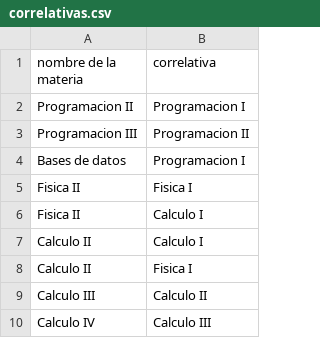
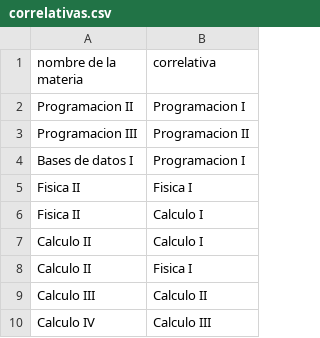
Before and after one commit to NikoDiosdelUniverso/ArgPro-JAVA, a CSV file: ValidadorDeCorrelativas/src/main/resources/correlativas.csv, drawn as a sheet.

Commit message:
Modificaciones en Validador de correlativas. funciona, con errores.

```diff
--- a/ValidadorDeCorrelativas/src/main/resources/correlativas.csv
+++ b/ValidadorDeCorrelativas/src/main/resources/correlativas.csv
@@ -3,3 +3,3 @@ Programacion II,Programacion I
 Programacion III,Programacion II
-Bases de datos,Programacion I
+Bases de datos I,Programacion I
 Fisica II,Fisica I
```
Also changed, not shown: ValidadorDeCorrelativas/src/main/resources/aprobadas.csv, ValidadorDeCorrelativas/src/main/resources/inscripciones.csv, 20 other files.
